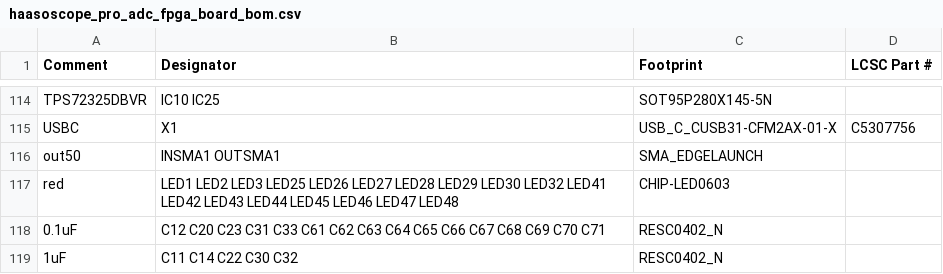
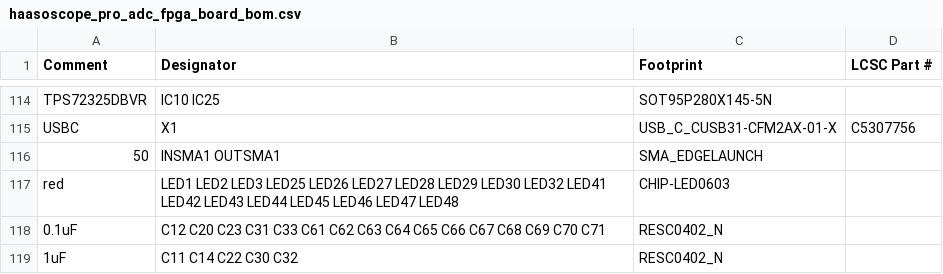
Before and after one commit to priimak/HaasoscopePro, a CSV file: adc board/haasoscope_pro_adc_fpga_board_bom.csv, drawn as a sheet; only a part is shown, gaps mark what is left out.

```diff
--- a/adc board/haasoscope_pro_adc_fpga_board_bom.csv
+++ b/adc board/haasoscope_pro_adc_fpga_board_bom.csv
@@ -115,3 +115,3 @@ TPS72325DBVR,IC10 IC25,SOT95P280X145-5N,
 USBC,X1,USB_C_CUSB31-CFM2AX-01-X,C5307756
-out50,INSMA1 OUTSMA1,SMA_EDGELAUNCH,
+50,INSMA1 OUTSMA1,SMA_EDGELAUNCH,
 red,LED1 LED2 LED3 LED25 LED26 LED27 LED28 LED29 LED30 LED32 LED41 LED42 LED43 LED44 LED45 LED46 LED47 LED48,CHIP-LED0603,
```
Also changed, not shown: 2 other files.
